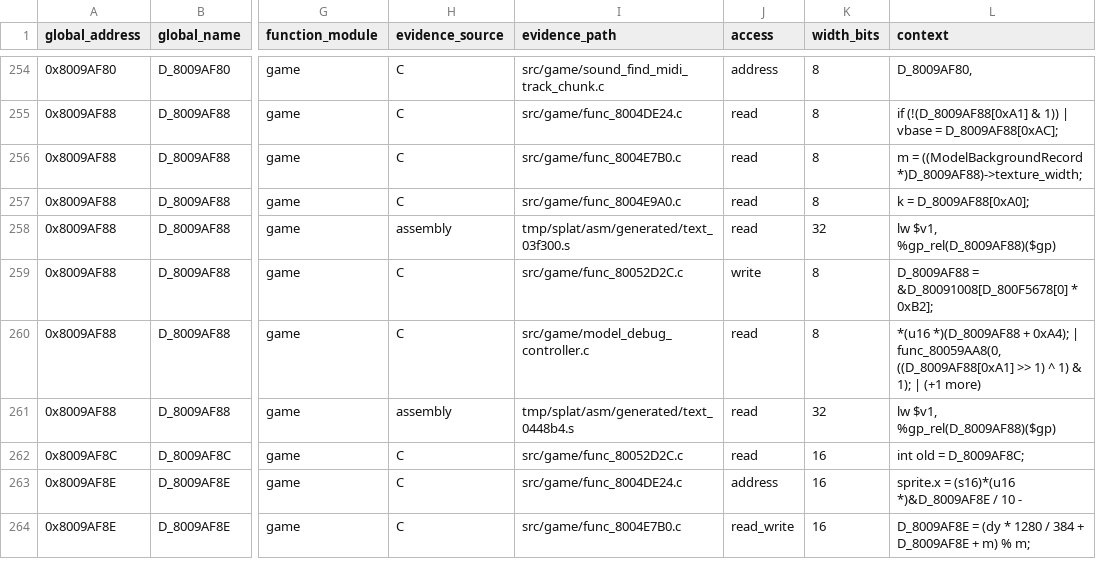
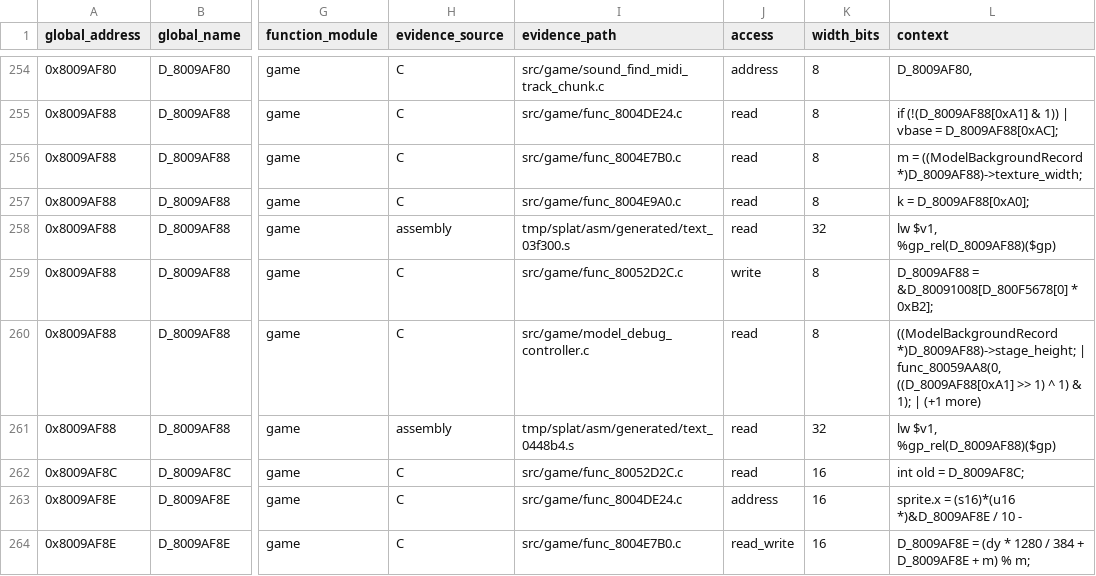
Before and after one commit to Unchiga/DecompRecomp, a CSV file: notes/global-usage.csv, drawn as a sheet; only a part is shown, gaps mark what is left out; the diff names each change by its address in the sheet, - before the commit and + after, or states it on an @@ line.

Commit message:
Type the model background stage height (#4820)
Add the typed model-background stage height and use it in the model debug controller.

```diff
--- a/notes/global-usage.csv
+++ b/notes/global-usage.csv
-L260 (context): *(u16 *)(D_8009AF88 + 0xA4); | func_80059AA8(0,…
+L260 (context): ((ModelBackgroundRecord *)D_8009AF88)->stage_height; | func_80059AA8(0,…
```
Also changed, not shown: 2 other files.
